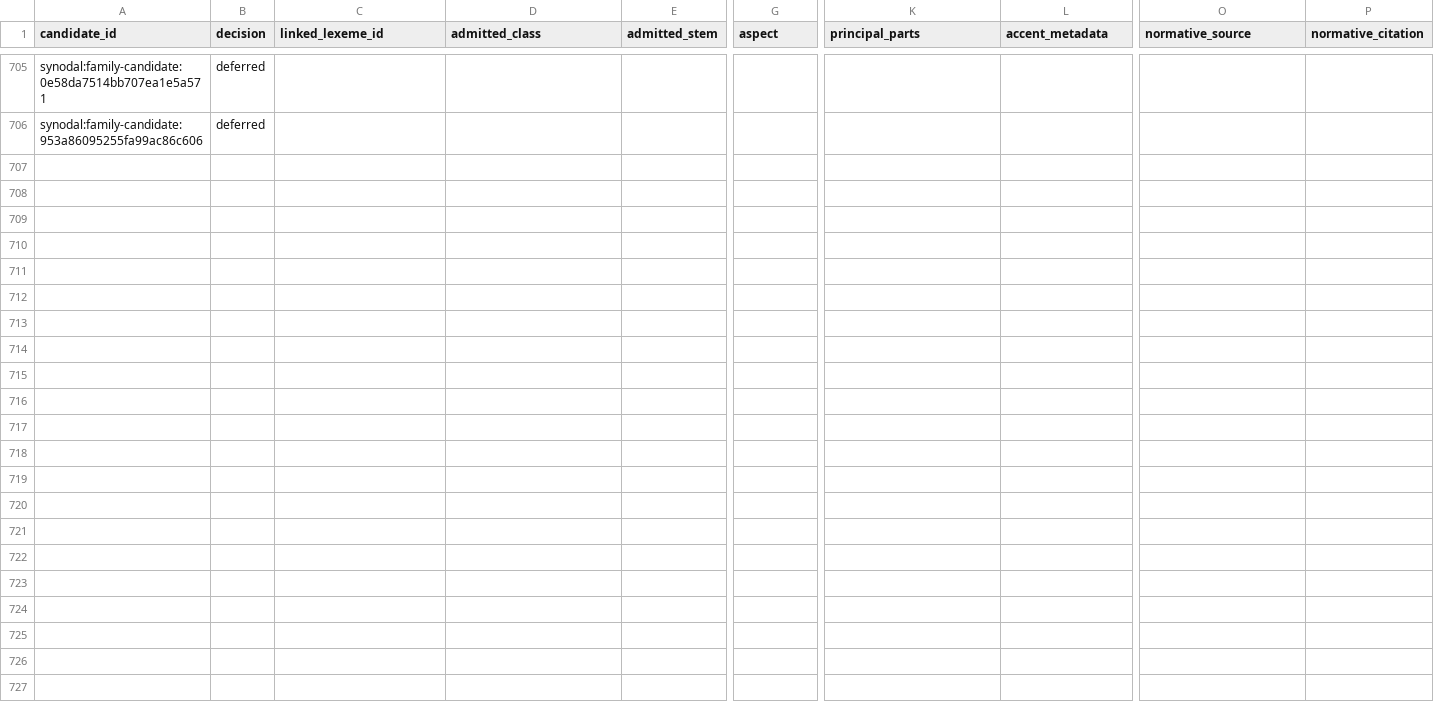
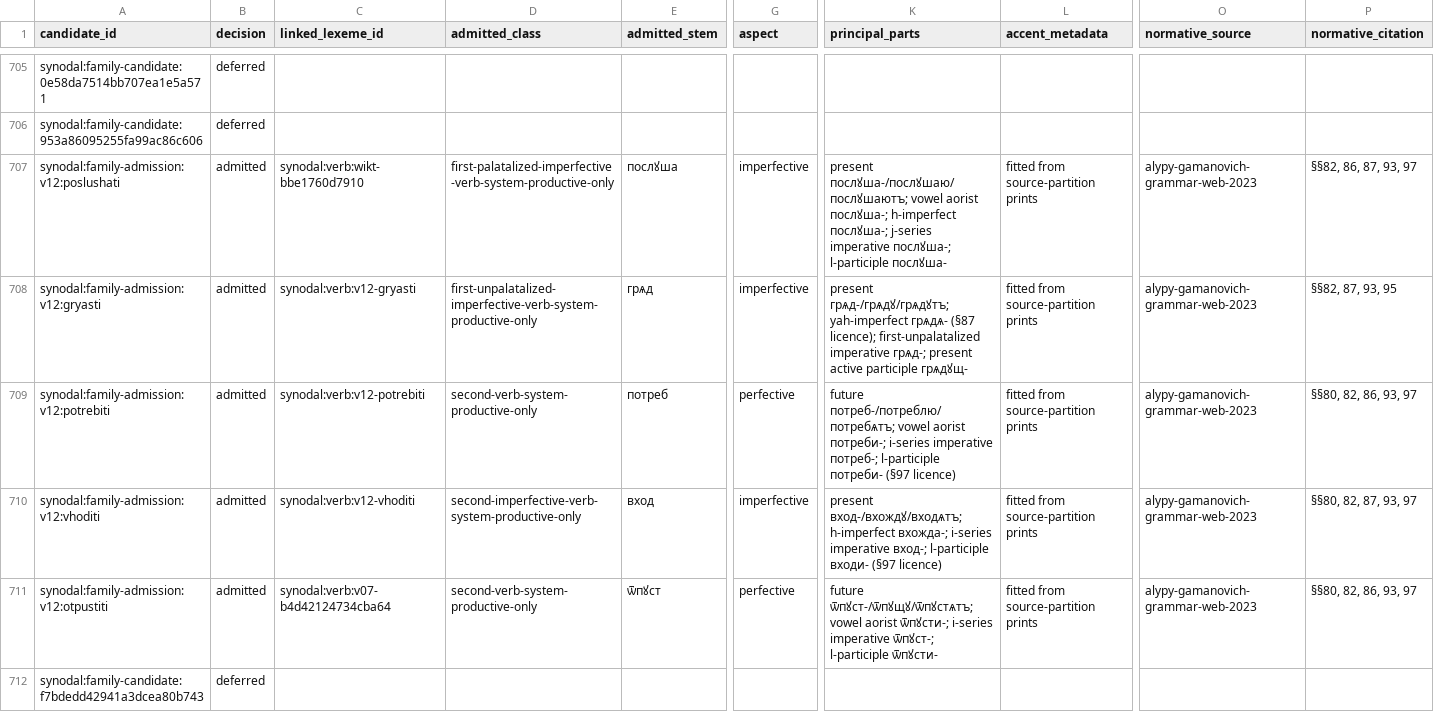
Before and after one commit to gold-silver-copper/church-slavonic, a TSV file: data/synodal/family_reviews.tsv, drawn as a sheet; only a part is shown, gaps mark what is left out; rows hold the shown columns only; the diff covers the shown part only; the diff names each change by its address in the sheet, - before the commit and + after, or states it on an @@ line.

Commit message:
v0.12 phase 2 wave 5: послꙋшати, грѧсти, потребити, входити, ѿпꙋстити; merge two duplicate identities
The cross-lexeme ceiling fired on the first seal attempt: the fresh
v12-poslushati and v12-otpustiti ids duplicated the reviewed exact-only
identities wikt-bbe1760d7910 and v07-b4d42124734cba64 (+504 ambiguous
tokens over five surfaces). Both admissions are merged onto the existing
ids; ѿпꙋстити's Synodal lemma is licensed by its attested infinitive.
One residue documented in the ceiling justification: the immutable v0.6
past-classification record pins one послꙋ́ша print to a third identity
(+120 tokens, ceiling 9,622) until the identity-merge wave.

Held-out heads reached by rule or licence: грѧдѝ (§93 from the plural
print), потреблю̀ (§80 labial epenthesis), вхо́дитъ/входи́ти/вхожда́хꙋ,
вхождꙋ̀ (§80 dental). Sealed v0.12-wave-5: held-out generalised
10,266 -> 10,501, corpus top-k 973,202 -> 975,115, productive rows 77 -> 96.
Also fixes CI: the union ledger is regenerated as the last data step.

```diff
--- a/data/synodal/family_reviews.tsv
+++ b/data/synodal/family_reviews.tsv
+row 707: synodal:family-admission:v12:poslushati | admitted | synodal:verb:wikt-bbe1760d7910 | first-palatalized-imperfective-verb-system-productive-only | послꙋша | imperfective | present послꙋша-/послꙋшаю/послꙋшаютъ; vowel aorist послꙋша-; h-imperfect послꙋша-; j-series imperative послꙋша-; l-participle послꙋша- | fitted from source-partition prints | alypy-gamanovich-grammar-web-2023 | §§82, 86, 87, 93, 97
+row 708: synodal:family-admission:v12:gryasti | admitted | synodal:verb:v12-gryasti | first-unpalatalized-imperfective-verb-system-productive-only | грѧд | imperfective | present грѧд-/грѧдꙋ/грѧдꙋтъ; yah-imperfect грѧдѧ- (§87 licence); first-unpalatalized imperative грѧд-; present active participle грѧдꙋщ- | fitted from source-partition prints | alypy-gamanovich-grammar-web-2023 | §§82, 87, 93, 95
+row 709: synodal:family-admission:v12:potrebiti | admitted | synodal:verb:v12-potrebiti | second-verb-system-productive-only | потреб | perfective | future потреб-/потреблю/потребѧтъ; vowel aorist потреби-; i-series imperative потреб-; l-participle потреби- (§97 licence) | fitted from source-partition prints | alypy-gamanovich-grammar-web-2023 | §§80, 82, 86, 93, 97
+row 710: synodal:family-admission:v12:vhoditi | admitted | synodal:verb:v12-vhoditi | second-imperfective-verb-system-productive-only | вход | imperfective | present вход-/вхождꙋ/входѧтъ; h-imperfect вхожда-; i-series imperative вход-; l-participle входи- (§97 licence) | fitted from source-partition prints | alypy-gamanovich-grammar-web-2023 | §§80, 82, 87, 93, 97
+row 711: synodal:family-admission:v12:otpustiti | admitted | synodal:verb:v07-b4d42124734cba64 | second-verb-system-productive-only | ѿпꙋст | perfective | future ѿпꙋст-/ѿпꙋщꙋ/ѿпꙋстѧтъ; vowel aorist ѿпꙋсти-; i-series imperative ѿпꙋст-; l-participle ѿпꙋсти- | fitted from source-partition prints | alypy-gamanovich-grammar-web-2023 | §§80, 82, 86, 93, 97
+row 712: synodal:family-candidate:f7bdedd42941a3dcea80b743 | deferred
```
Also changed, not shown: 6 added rows elsewhere in this file, data/synodal/accent_paradigms.tsv, data/synodal/accents.tsv, 34 other files.
